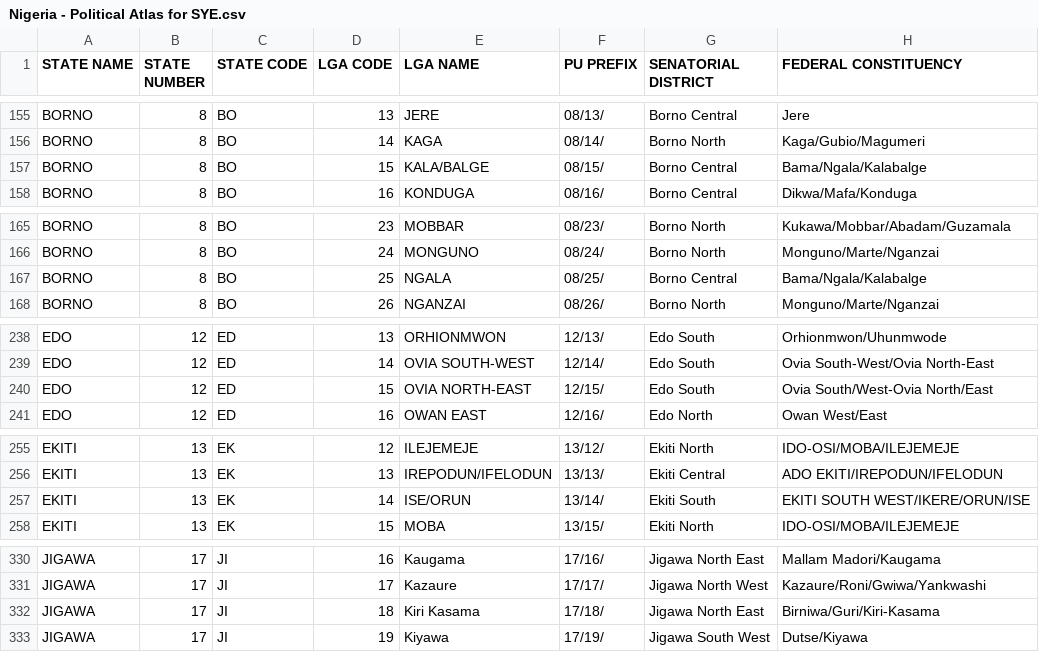
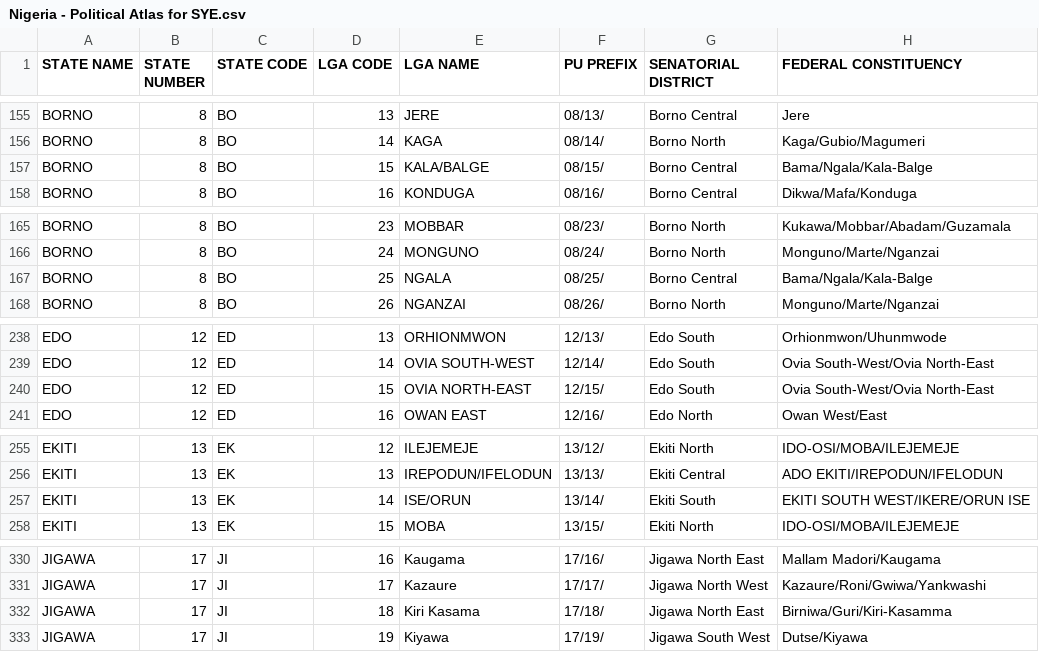
Before and after one commit to mysociety/pombola, a CSV file: pombola/nigeria/data/Nigeria - Political Atlas for SYE.csv, drawn as a sheet; only a part is shown, gaps mark what is left out.

Commit message:
NG: Make sure Federal Constituency names are consistent

```diff
--- a/pombola/nigeria/data/Nigeria - Political Atlas for SYE.csv
+++ b/pombola/nigeria/data/Nigeria - Political Atlas for SYE.csv
@@ -156,3 +156,3 @@ BORNO,8,BO,13,JERE,08/13/,Borno Central,Jere
 BORNO,8,BO,14,KAGA,08/14/,Borno North ,Kaga/Gubio/Magumeri
-BORNO,8,BO,15,KALA/BALGE,08/15/,Borno Central,Bama/Ngala/Kalabalge
+BORNO,8,BO,15,KALA/BALGE,08/15/,Borno Central,Bama/Ngala/Kala-Balge
 BORNO,8,BO,16,KONDUGA,08/16/,Borno Central,Dikwa/Mafa/Konduga
@@ -166,3 +166,3 @@ BORNO,8,BO,23,MOBBAR,08/23/,Borno North ,Kukawa/Mobbar/Abadam/Guzamala
 BORNO,8,BO,24,MONGUNO,08/24/,Borno North ,Monguno/Marte/Nganzai
-BORNO,8,BO,25,NGALA,08/25/,Borno Central,Bama/Ngala/Kalabalge
+BORNO,8,BO,25,NGALA,08/25/,Borno Central,Bama/Ngala/Kala-Balge
 BORNO,8,BO,26,NGANZAI,08/26/,Borno North,Monguno/Marte/Nganzai
@@ -239,3 +239,3 @@ EDO,12,ED,13,ORHIONMWON,12/13/,Edo South,Orhionmwon/Uhunmwode
 EDO,12,ED,14,OVIA SOUTH-WEST,12/14/,Edo South,Ovia South-West/Ovia North-East
-EDO,12,ED,15,OVIA NORTH-EAST,12/15/,Edo South,Ovia South/West-Ovia North/East
+EDO,12,ED,15,OVIA NORTH-EAST,12/15/,Edo South,Ovia South-West/Ovia North-East
 EDO,12,ED,16,OWAN EAST,12/16/,Edo North,Owan West/East
@@ -256,3 +256,3 @@ EKITI,13,EK,12,ILEJEMEJE,13/12/,Ekiti North,IDO-OSI/MOBA/ILEJEMEJE
 EKITI,13,EK,13,IREPODUN/IFELODUN,13/13/,Ekiti Central,ADO EKITI/IREPODUN/IFELODUN
-EKITI,13,EK,14,ISE/ORUN,13/14/,Ekiti South,EKITI SOUTH WEST/IKERE/ORUN/ISE
+EKITI,13,EK,14,ISE/ORUN,13/14/,Ekiti South,EKITI SOUTH WEST/IKERE/ORUN ISE
 EKITI,13,EK,15,MOBA,13/15/,Ekiti North,IDO-OSI/MOBA/ILEJEMEJE
@@ -331,3 +331,3 @@ JIGAWA,17,JI,16,Kaugama,17/16/,Jigawa North East,Mallam Madori/Kaugama
 JIGAWA,17,JI,17,Kazaure,17/17/,Jigawa North West,Kazaure/Roni/Gwiwa/Yankwashi
-JIGAWA,17,JI,18,Kiri Kasama,17/18/,Jigawa North East,Birniwa/Guri/Kiri-Kasama
+JIGAWA,17,JI,18,Kiri Kasama,17/18/,Jigawa North East,Birniwa/Guri/Kiri-Kasamma
 JIGAWA,17,JI,19,Kiyawa,17/19/,Jigawa South West,Dutse/Kiyawa
```
